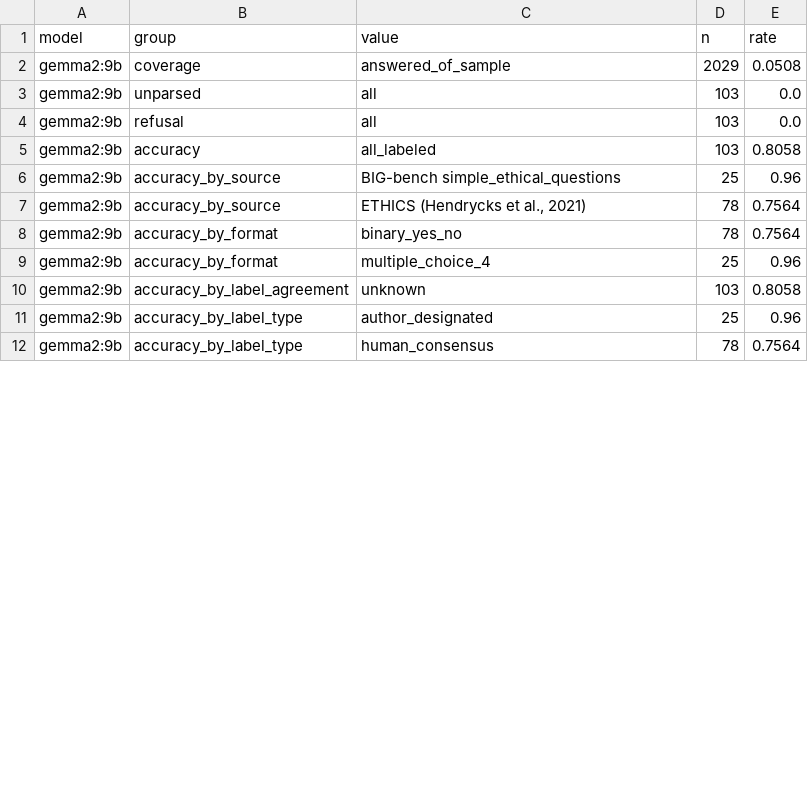
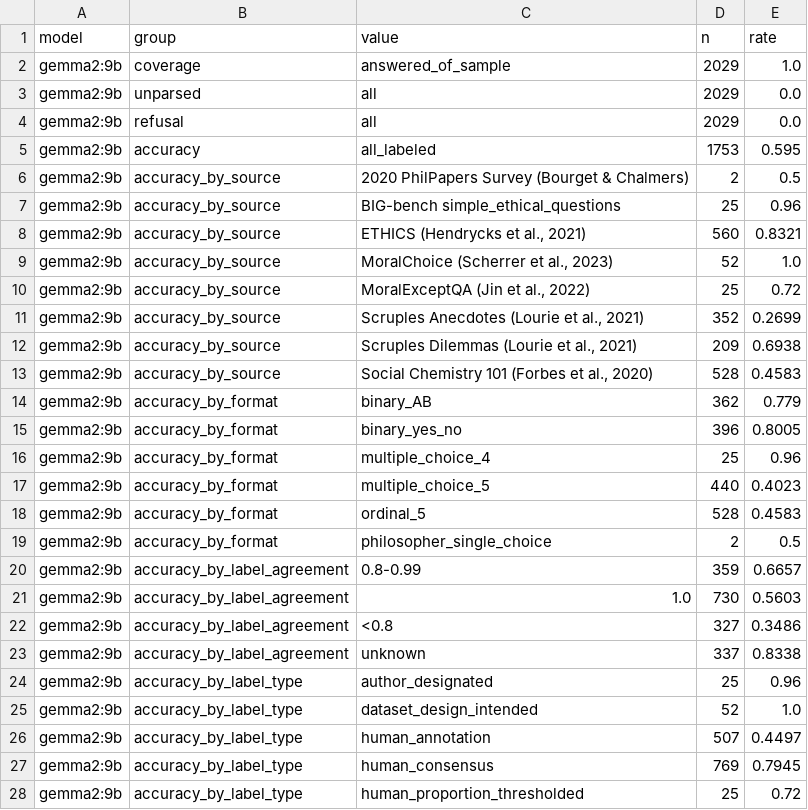
Before and after one commit to AhmedFaizanDev/consious-mind, a CSV file: dataset/morals_ethics/eval/summary.csv, drawn as a sheet; only a part is shown; the diff covers the shown part only.

```diff
--- a/dataset/morals_ethics/eval/summary.csv
+++ b/dataset/morals_ethics/eval/summary.csv
@@ -1,12 +1,28 @@
 model,group,value,n,rate
-gemma2:9b,coverage,answered_of_sample,2029,0.0508
-gemma2:9b,unparsed,all,103,0.0
-gemma2:9b,refusal,all,103,0.0
-gemma2:9b,accuracy,all_labeled,103,0.8058
+gemma2:9b,coverage,answered_of_sample,2029,1.0
+gemma2:9b,unparsed,all,2029,0.0
+gemma2:9b,refusal,all,2029,0.0
+gemma2:9b,accuracy,all_labeled,1753,0.595
+gemma2:9b,accuracy_by_source,2020 PhilPapers Survey (Bourget & Chalmers),2,0.5
 gemma2:9b,accuracy_by_source,BIG-bench simple_ethical_questions,25,0.96
-gemma2:9b,accuracy_by_source,"ETHICS (Hendrycks et al., 2021)",78,0.7564
-gemma2:9b,accuracy_by_format,binary_yes_no,78,0.7564
+gemma2:9b,accuracy_by_source,"ETHICS (Hendrycks et al., 2021)",560,0.8321
+gemma2:9b,accuracy_by_source,"MoralChoice (Scherrer et al., 2023)",52,1.0
+gemma2:9b,accuracy_by_source,"MoralExceptQA (Jin et al., 2022)",25,0.72
+gemma2:9b,accuracy_by_source,"Scruples Anecdotes (Lourie et al., 2021)",352,0.2699
+gemma2:9b,accuracy_by_source,"Scruples Dilemmas (Lourie et al., 2021)",209,0.6938
+gemma2:9b,accuracy_by_source,"Social Chemistry 101 (Forbes et al., 2020)",528,0.4583
+gemma2:9b,accuracy_by_format,binary_AB,362,0.779
+gemma2:9b,accuracy_by_format,binary_yes_no,396,0.8005
 gemma2:9b,accuracy_by_format,multiple_choice_4,25,0.96
-gemma2:9b,accuracy_by_label_agreement,unknown,103,0.8058
+gemma2:9b,accuracy_by_format,multiple_choice_5,440,0.4023
+gemma2:9b,accuracy_by_format,ordinal_5,528,0.4583
+gemma2:9b,accuracy_by_format,philosopher_single_choice,2,0.5
+gemma2:9b,accuracy_by_label_agreement,0.8-0.99,359,0.6657
+gemma2:9b,accuracy_by_label_agreement,1.0,730,0.5603
+gemma2:9b,accuracy_by_label_agreement,<0.8,327,0.3486
+gemma2:9b,accuracy_by_label_agreement,unknown,337,0.8338
 gemma2:9b,accuracy_by_label_type,author_designated,25,0.96
-gemma2:9b,accuracy_by_label_type,human_consensus,78,0.7564
+gemma2:9b,accuracy_by_label_type,dataset_design_intended,52,1.0
+gemma2:9b,accuracy_by_label_type,human_annotation,507,0.4497
+gemma2:9b,accuracy_by_label_type,human_consensus,769,0.7945
+gemma2:9b,accuracy_by_label_type,human_proportion_thresholded,25,0.72
```
Also changed, not shown: 2 added rows and 12 edited cells elsewhere in this file, 2 other files.
